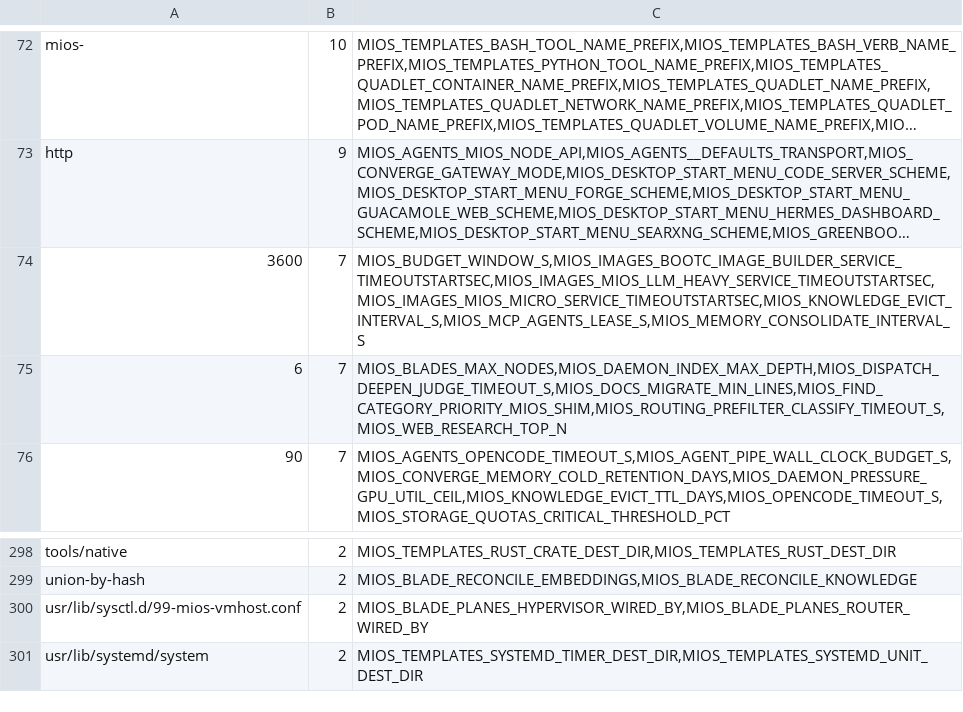
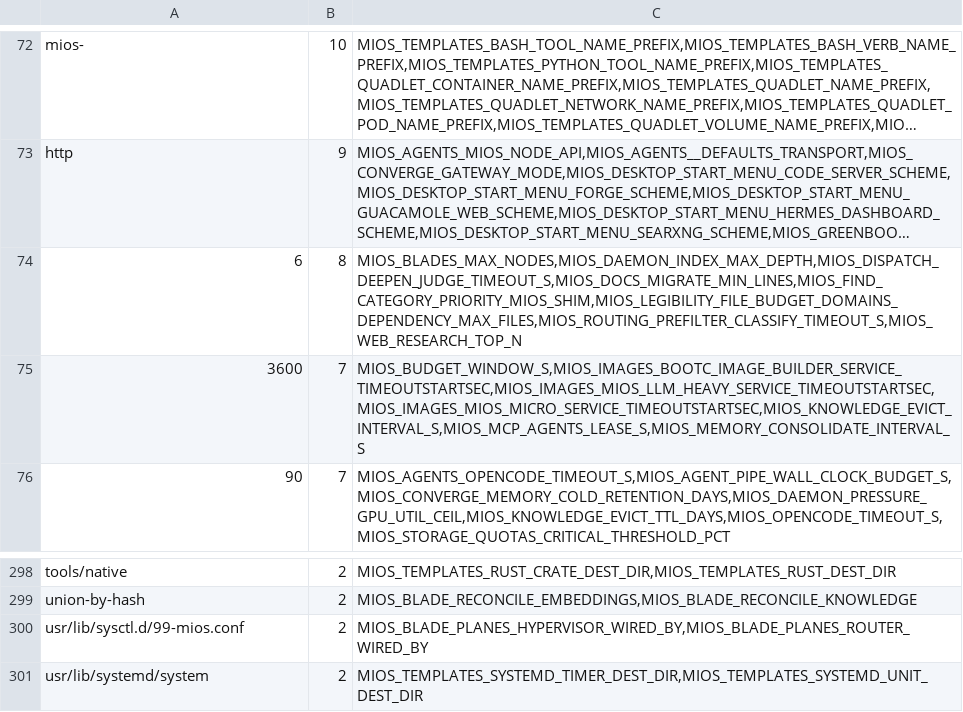
Before and after one commit to MiOS-Developer/MiOS, a TSV file: usr/share/mios/reference/value-dup-baseline.tsv, drawn as a sheet; only a part is shown, gaps mark what is left out; long unchanged cells end in …; removed rows and columns are numbered as before the commit, all else as after; the diff names each change by its address in the sheet, - before the commit and + after, or states it on an @@ line.

Commit message:
chore(projections): sync projections, update baselines, and fix drift gates (task_3662)
- Restore missing if statement in automation/11-user.sh for custom user creation
- Fix target_root check in check-template-conformance to fall back to Python when SSOT is absent
- Record landing doc and anchor for b62d5b2e3de3 in manual-corpus.tsv
- Regenerate value-dup-baseline.tsv for lowered dependency file budget
- Synchronize projections and refresh legacy archive pack

Co-Authored-By: Antigravity <noreply@google.com>

```diff
--- a/usr/share/mios/reference/value-dup-baseline.tsv
+++ b/usr/share/mios/reference/value-dup-baseline.tsv
+row 74: 6 | 8 | MIOS_BLADES_MAX_NODES,MIOS_DAEMON_INDEX_MAX_DEPTH,MIOS_DISPATCH_DEEPEN_JUDGE_TIMEOUT_S,MIOS_DOCS_MIGRATE_MIN_LINES,MIOS_FIND_CATEGORY_PRIORITY_MIOS_SHIM,MIOS_LEGIBILITY_FILE_BUDGET_DOMAINS_DEPENDENCY_MAX_FILES,MIOS_ROUTING_PREFILTER_CLASSIFY_TIMEOUT_S,MIOS_WEB_RESEARCH_TOP_N
-row 75: 6 | 7 | MIOS_BLADES_MAX_NODES,MIOS_DAEMON_INDEX_MAX_DEPTH,MIOS_DISPATCH_DEEPEN_JUDGE_TIMEOUT_S,MIOS_DOCS_MIGRATE_MIN_LINES,MIOS_FIND_CATEGORY_PRIORITY_MIOS_SHIM,MIOS_ROUTING_PREFILTER_CLASSIFY_TIMEOUT_S,MIOS_WEB_RESEARCH_TOP_N
-A300: usr/lib/sysctl.d/99-mios-vmhost.conf
+A300: usr/lib/sysctl.d/99-mios.conf
```
Also changed, not shown: 14 other files.
